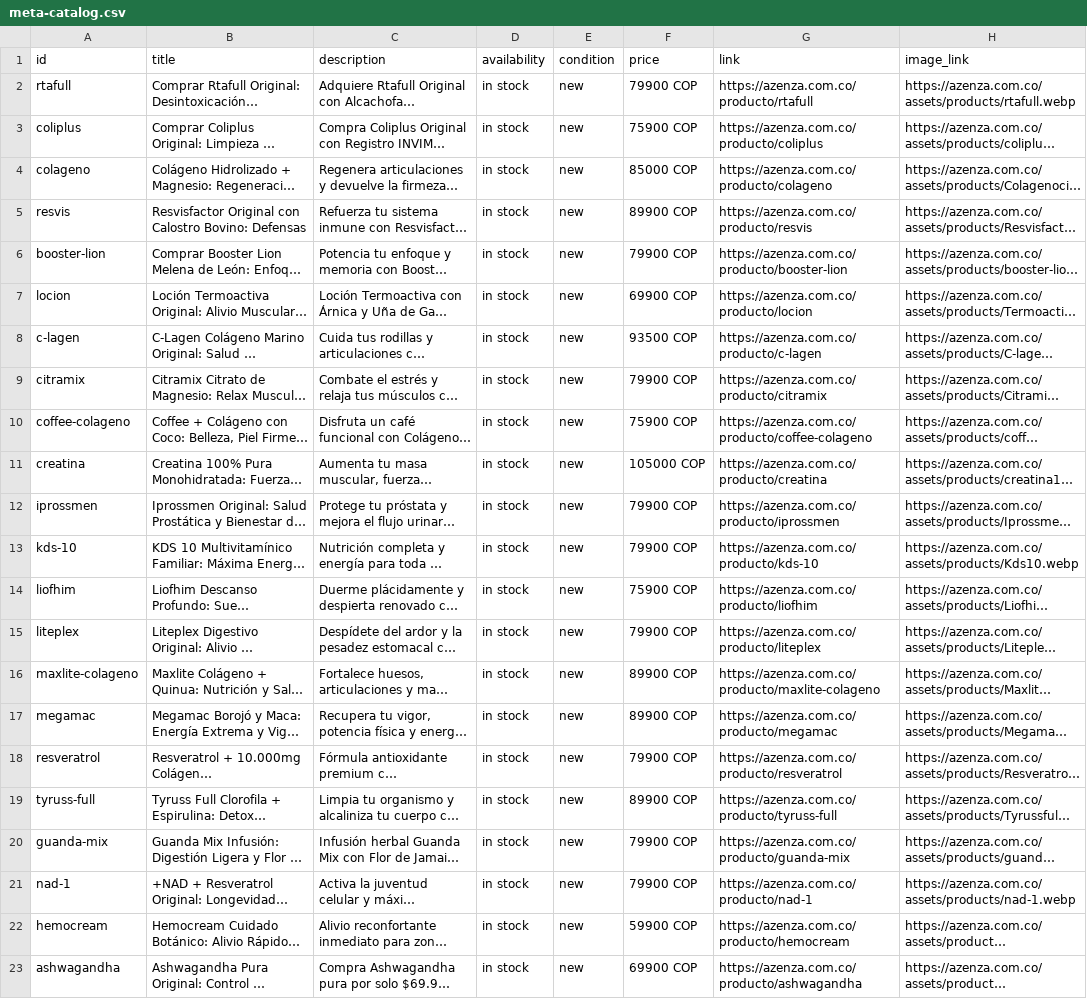
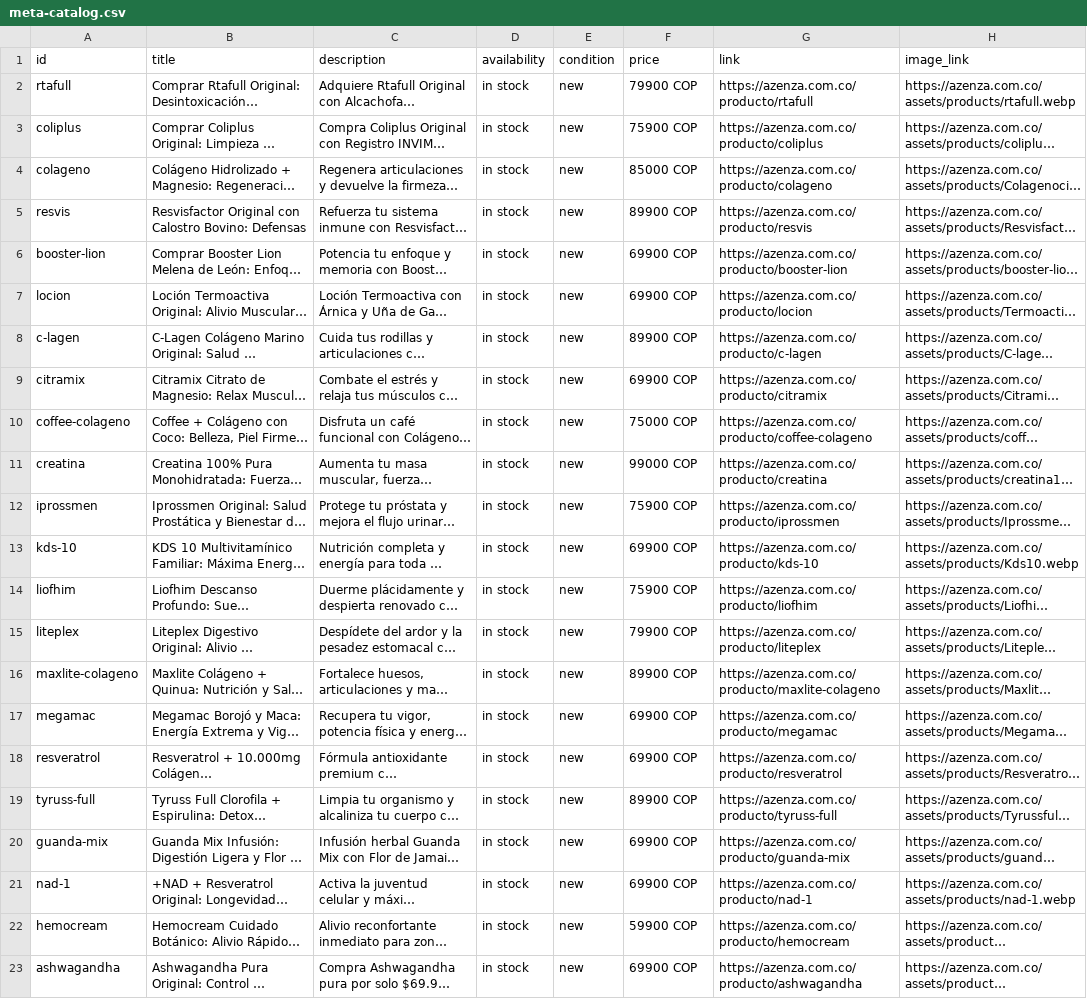
Before and after one commit to zenhogar2050-byte/azenza-web, a CSV file: public/meta-catalog.csv, drawn as a sheet; only a part is shown; long unchanged cells end in …; the diff covers the shown part only; the diff names each change by its address in the sheet, - before the commit and + after, or states it on an @@ line.

```diff
--- a/public/meta-catalog.csv
+++ b/public/meta-catalog.csv
-F6 (price): 79900 COP
+F6 (price): 69900 COP
-F8 (price): 93500 COP
+F8 (price): 89900 COP
-F9 (price): 79900 COP
+F9 (price): 69900 COP
-F10 (price): 75900 COP
+F10 (price): 75000 COP
-F11 (price): 105000 COP
+F11 (price): 99000 COP
-F12 (price): 79900 COP
+F12 (price): 75900 COP
-F13 (price): 79900 COP
+F13 (price): 69900 COP
-F17 (price): 89900 COP
+F17 (price): 69900 COP
-F18 (price): 79900 COP
+F18 (price): 69900 COP
-F20:F21 (price): 79900 COP
+F20:F21 (price): 69900 COP
```
Also changed, not shown: 8 edited cells elsewhere in this file, 32 other files.
